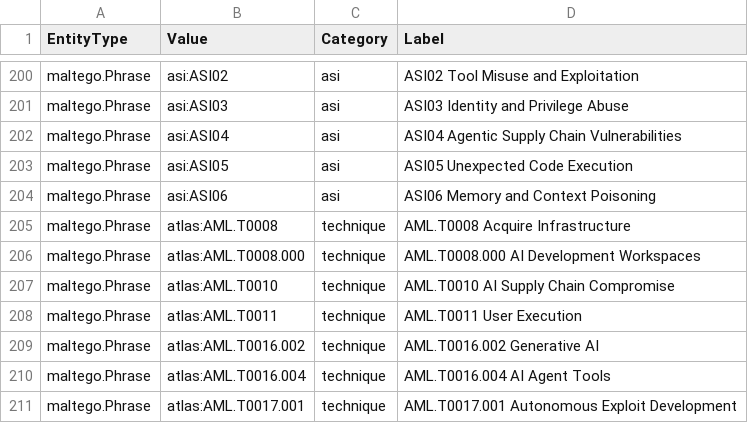
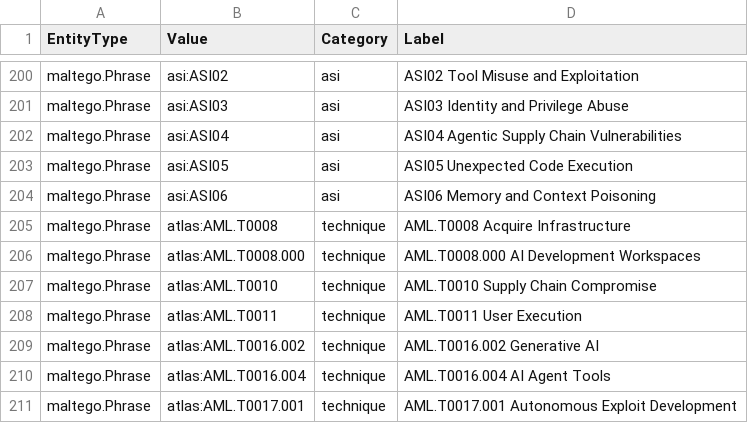
Before and after one commit to depalmar/ai-dfir-toolkit, a CSV file: artifacts/docs/api/graph/maltego-entities.csv, drawn as a sheet; only a part is shown, gaps mark what is left out.

```diff
--- a/artifacts/docs/api/graph/maltego-entities.csv
+++ b/artifacts/docs/api/graph/maltego-entities.csv
@@ -206,3 +206,3 @@ maltego.Phrase,atlas:AML.T0008,technique,AML.T0008 Acquire Infrastructure
 maltego.Phrase,atlas:AML.T0008.000,technique,AML.T0008.000 AI Development Workspaces
-maltego.Phrase,atlas:AML.T0010,technique,AML.T0010 AI Supply Chain Compromise
+maltego.Phrase,atlas:AML.T0010,technique,AML.T0010 Supply Chain Compromise
 maltego.Phrase,atlas:AML.T0011,technique,AML.T0011 User Execution
```
Also changed, not shown: 7 other files.
